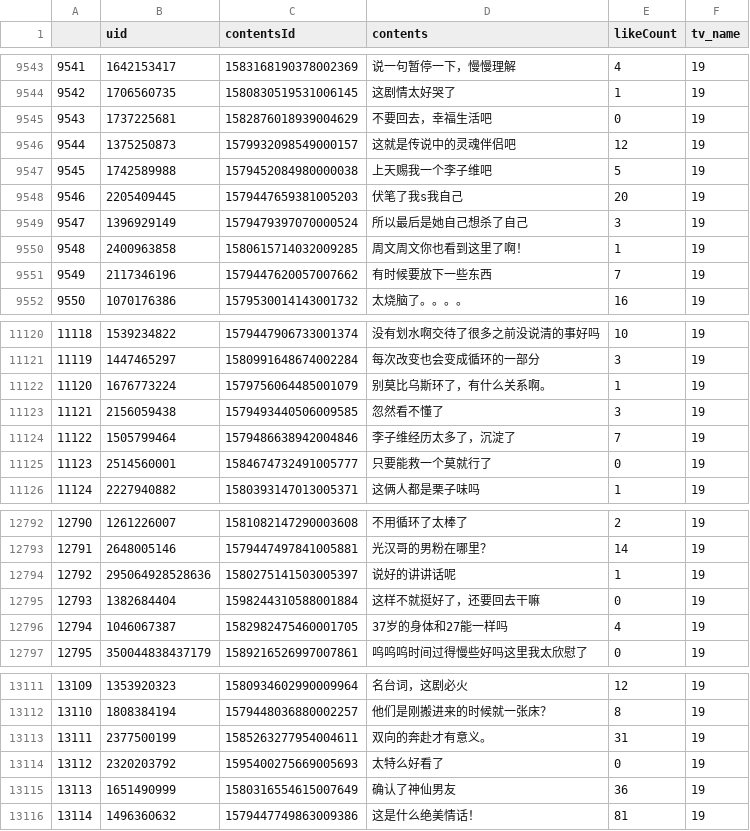
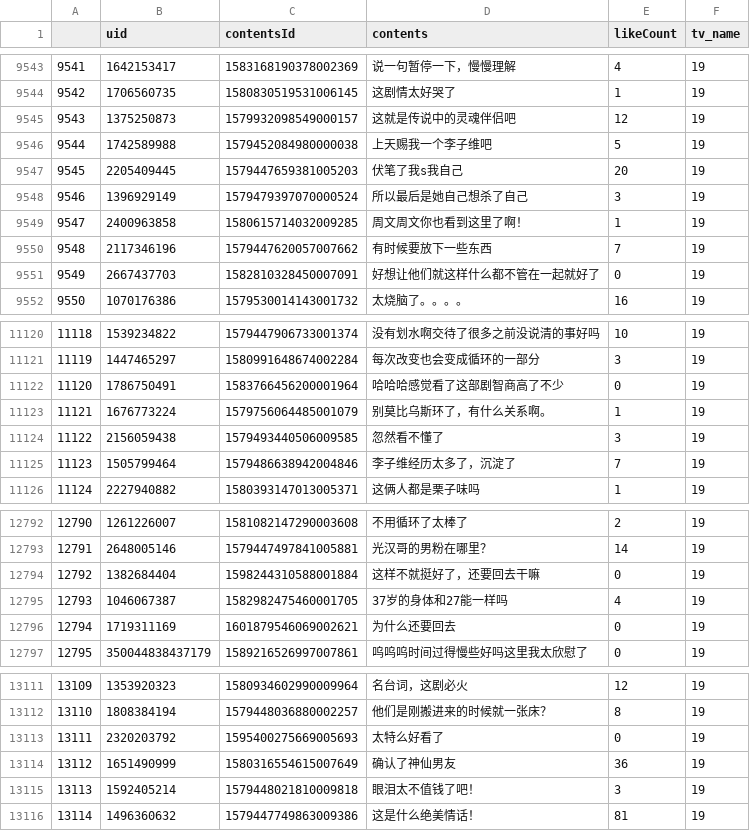
Before and after one commit to lzixin9/Video-Bullets-Spider, a CSV file: aiqiyi/bullet/19.csv, drawn as a sheet; only a part is shown, gaps mark what is left out; removed rows and columns are numbered as before the commit, all else as after; the diff covers the shown part only; the diff names each change by its address in the sheet, - before the commit and + after, or states it on an @@ line.

```diff
--- a/aiqiyi/bullet/19.csv
+++ b/aiqiyi/bullet/19.csv
@@ column A renumbered between rows 6288 and 13114 @@
-row 9545: 9543 | 1737225681 | 1582876018939004629 | 不要回去，幸福生活吧 | 0 | 19
+row 9551: 9549 | 2667437703 | 1582810328450007091 | 好想让他们就这样什么都不管在一起就好了 | 0 | 19
+row 11122: 11120 | 1786750491 | 1583766456200001964 | 哈哈哈感觉看了这部剧智商高了不少 | 0 | 19
-row 11125: 11123 | 2514560001 | 1584674732491005777 | 只要能救一个莫就行了 | 0 | 19
-row 12794: 12792 | 295064928528636 | 1580275141503005397 | 说好的讲讲话呢 | 1 | 19
+row 12796: 12794 | 1719311169 | 1601879546069002621 | 为什么还要回去 | 0 | 19
-row 13113: 13111 | 2377500199 | 1585263277954004611 | 双向的奔赴才有意义。 | 31 | 19
+row 13115: 13113 | 1592405214 | 1579448021810009818 | 眼泪太不值钱了吧！ | 3 | 19
```
Also changed, not shown: 4 added rows, 4 removed rows and 29 edited cells elsewhere in this file, aiqiyi/bullet/20.csv, aiqiyi/bullet/21.csv, 32 other files.
